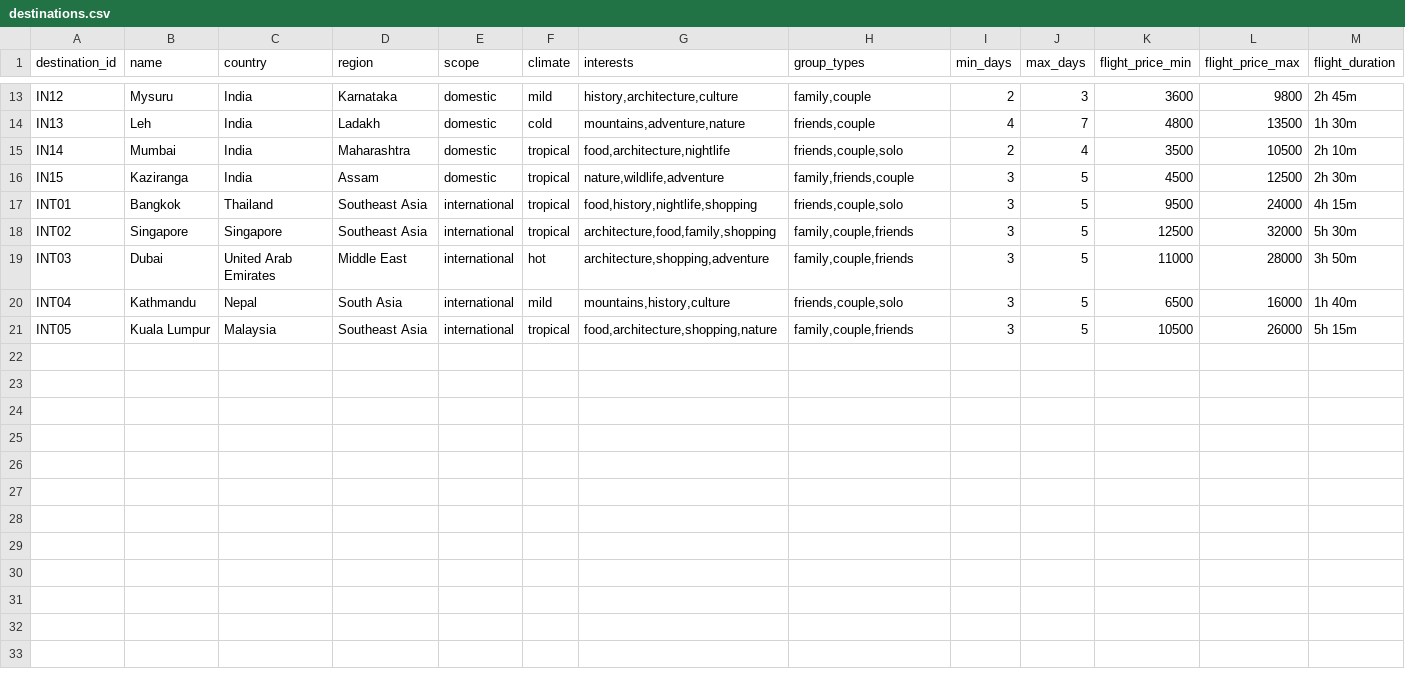
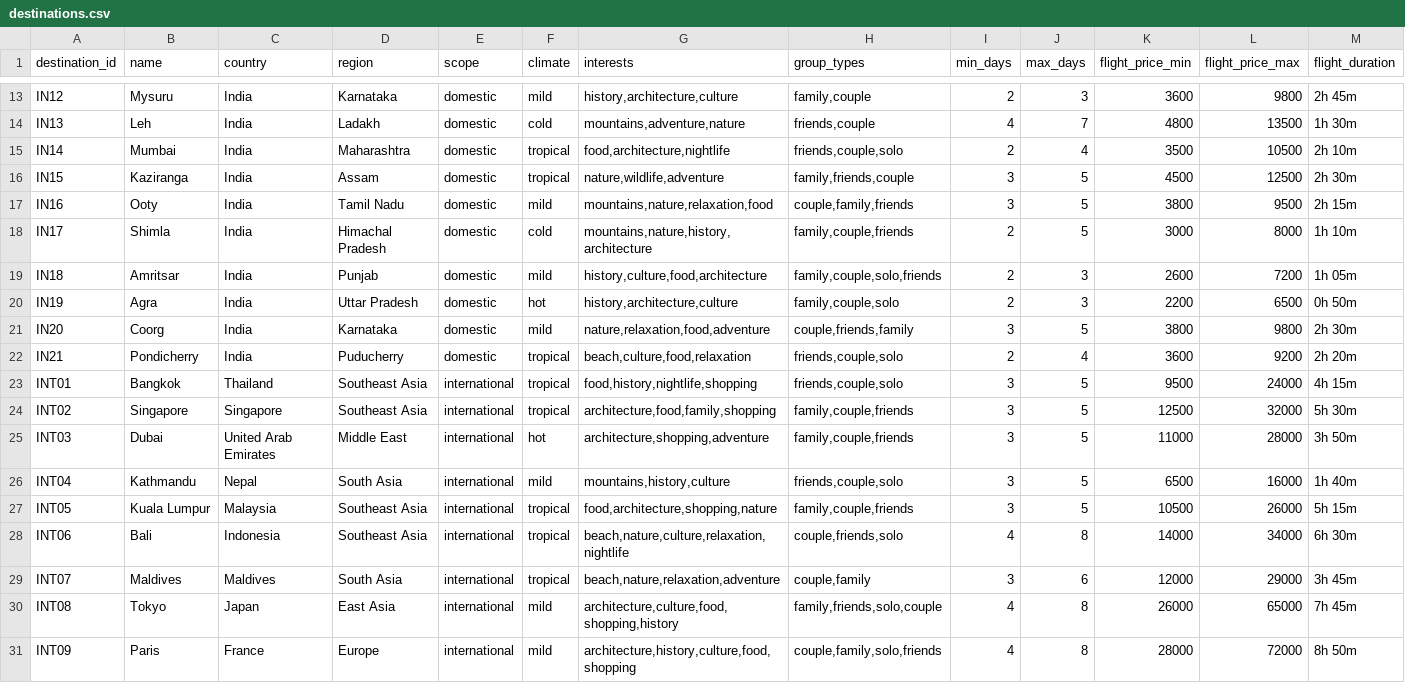
Before and after one commit to arpitsingh200518-maker/Smart-ai-travel_planner, a CSV file: data/destinations.csv, drawn as a sheet; only a part is shown, gaps mark what is left out; rows hold the shown columns only; the diff names each change by its address in the sheet, - before the commit and + after, or states it on an @@ line.

Commit message:
feat: remove live flights button and add 10 new destinations, 30 hotels, and 60 attractions to CSVs

```diff
--- a/data/destinations.csv
+++ b/data/destinations.csv
+row 17: IN16 | Ooty | India | Tamil Nadu | domestic | mild | mountains,nature,relaxation,food | couple,family,friends | 3 | 5 | 3800 | 9500 | 2h 15m
+row 18: IN17 | Shimla | India | Himachal Pradesh | domestic | cold | mountains,nature,history,architecture | family,couple,friends | 2 | 5 | 3000 | 8000 | 1h 10m
+row 19: IN18 | Amritsar | India | Punjab | domestic | mild | history,culture,food,architecture | family,couple,solo,friends | 2 | 3 | 2600 | 7200 | 1h 05m
+row 20: IN19 | Agra | India | Uttar Pradesh | domestic | hot | history,architecture,culture | family,couple,solo | 2 | 3 | 2200 | 6500 | 0h 50m
+row 21: IN20 | Coorg | India | Karnataka | domestic | mild | nature,relaxation,food,adventure | couple,friends,family | 3 | 5 | 3800 | 9800 | 2h 30m
+row 22: IN21 | Pondicherry | India | Puducherry | domestic | tropical | beach,culture,food,relaxation | friends,couple,solo | 2 | 4 | 3600 | 9200 | 2h 20m
+row 28: INT06 | Bali | Indonesia | Southeast Asia | international | tropical | beach,nature,culture,relaxation,nightlife | couple,friends,solo | 4 | 8 | 14000 | 34000 | 6h 30m
+row 29: INT07 | Maldives | Maldives | South Asia | international | tropical | beach,nature,relaxation,adventure | couple,family | 3 | 6 | 12000 | 29000 | 3h 45m
+row 30: INT08 | Tokyo | Japan | East Asia | international | mild | architecture,culture,food,shopping,history | family,friends,solo,couple | 4 | 8 | 26000 | 65000 | 7h 45m
+row 31: INT09 | Paris | France | Europe | international | mild | architecture,history,culture,food,shopping | couple,family,solo,friends | 4 | 8 | 28000 | 72000 | 8h 50m
```
Also changed, not shown: data/attractions.csv, data/hotels.csv, 4 other files.
